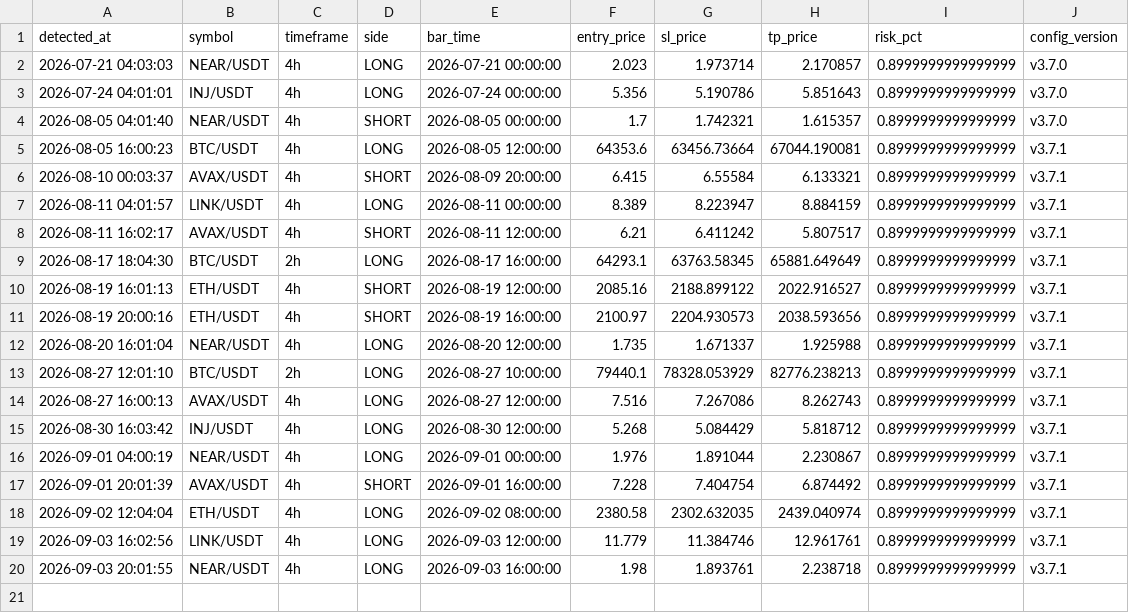
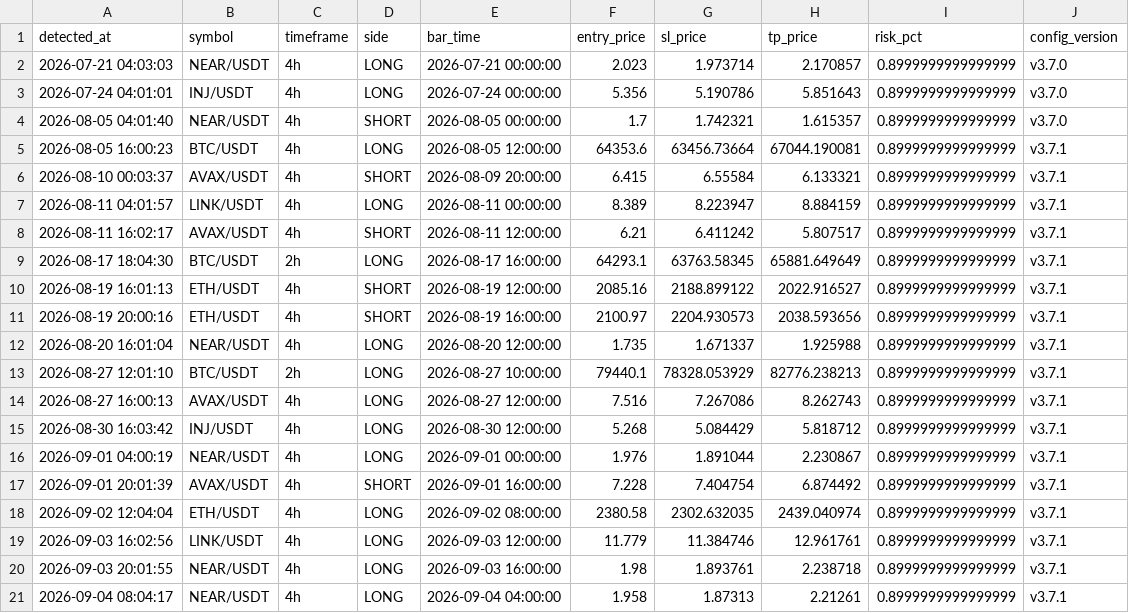
Before and after one commit to takuma08/ironvault-track-record, a CSV file: signals.csv, drawn as a sheet.

```diff
--- a/signals.csv
+++ b/signals.csv
@@ -20 +20,2 @@ detected_at,symbol,timeframe,side,bar_time,entry_price,sl_price,tp_price,risk_pc
 2026-09-03 20:01:55,NEAR/USDT,4h,LONG,2026-09-03 16:00:00,1.98,1.893761,2.238718,0.8999999999999999,v3.7.1
+2026-09-04 08:04:17,NEAR/USDT,4h,LONG,2026-09-04 04:00:00,1.958,1.87313,2.21261,0.8999999999999999,v3.7.1
```
Also changed, not shown: 1 other file.
